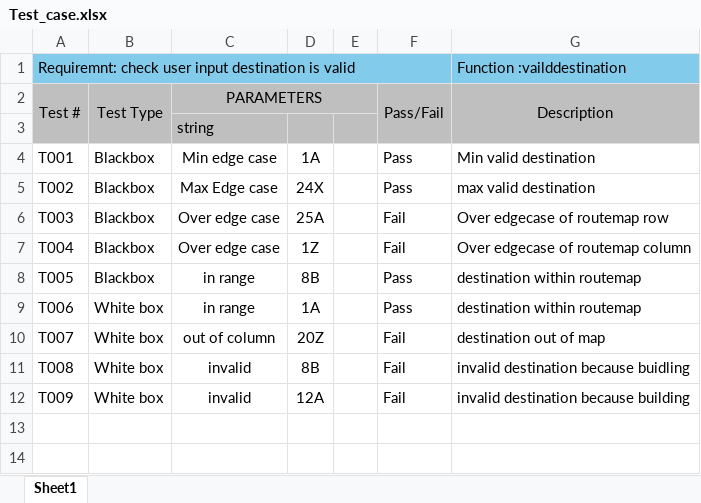
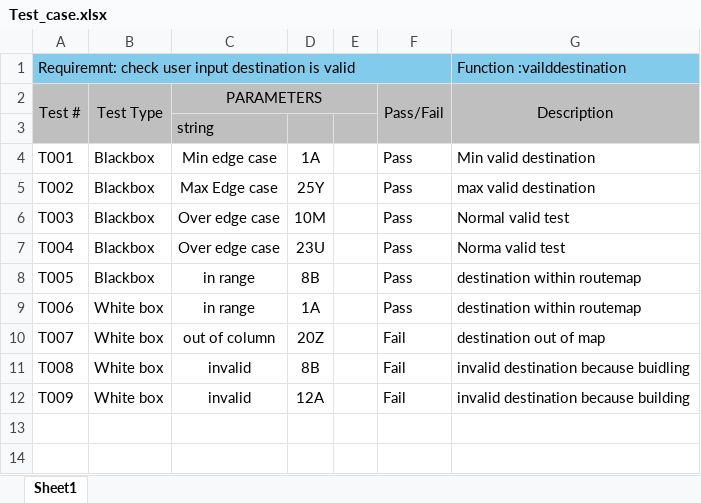
Before and after one commit to Duc-Phu-Nguyen135178234/Food_Delivery, an Excel workbook: Documents/Testing/Tests Documents/Test_case.xlsx, sheet Sheet1, drawn as a sheet; only a part is shown; values as stored, in another font and other column widths than the file's, no borders; the diff names each change by its address in the sheet, - before the commit and + after, or states it on an @@ line.

Commit message:
update test-case

```diff
--- a/Documents/Testing/Tests Documents/Test_case.xlsx (sheet Sheet1)
+++ b/Documents/Testing/Tests Documents/Test_case.xlsx (sheet Sheet1)
-D5: 24X
+D5: 25Y
-D6: 25A
+D6: 10M
-F6:F7: Fail
+F6:F7: Pass
-G6: Over edgecase of routemap row
+G6: Normal valid test
-D7: 1Z
+D7: 23U
-G7: Over edgecase of routemap column
+G7: Norma valid test
```
